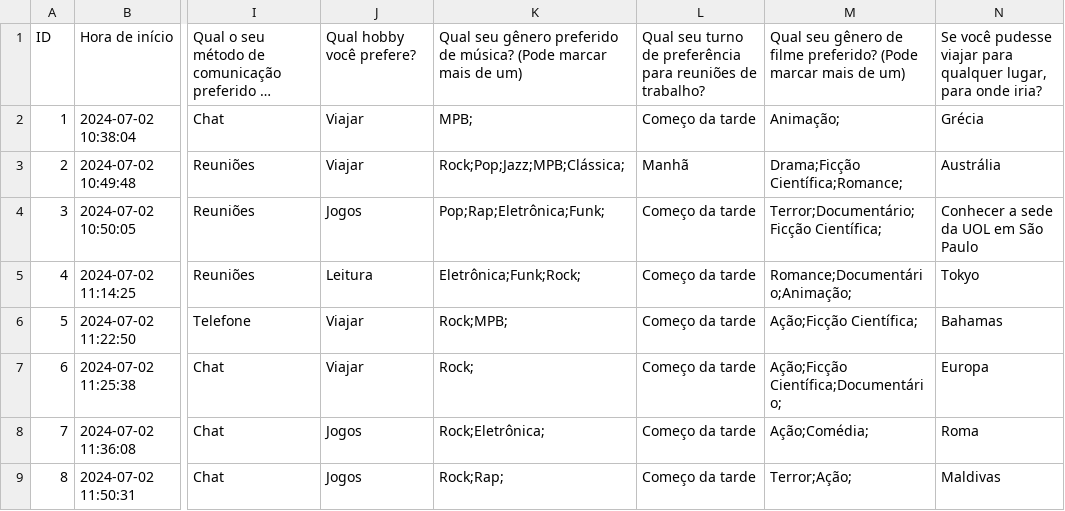
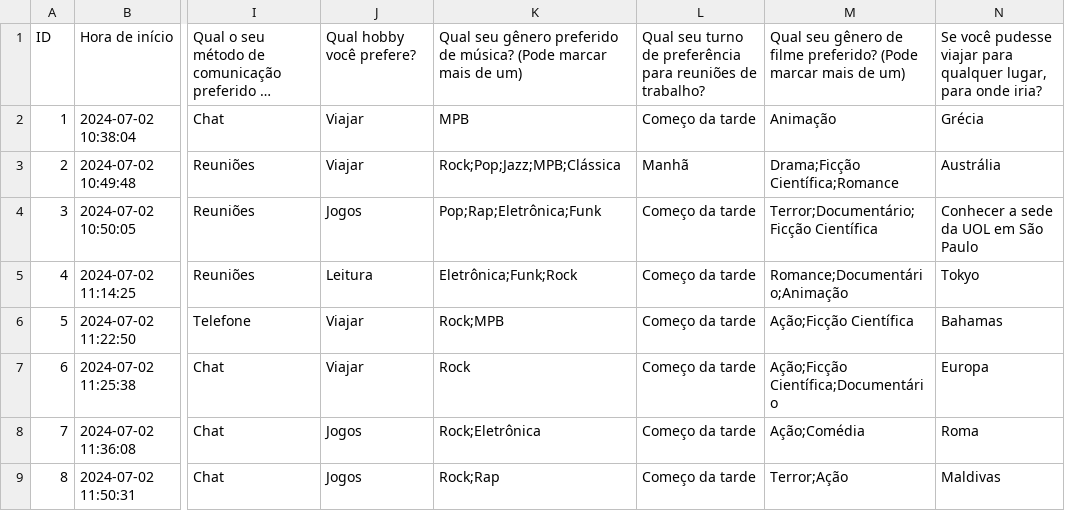
Before and after one commit to caetanyyy/app-data-uol, a CSV file: dados_padronizados.csv, drawn as a sheet; only a part is shown, gaps mark what is left out; long unchanged cells end in …; the diff names each change by its address in the sheet, - before the commit and + after, or states it on an @@ line.

Commit message:
Corrigindo ; no fim da linha

```diff
--- a/dados_padronizados.csv
+++ b/dados_padronizados.csv
-K2: MPB;
+K2: MPB
-M2: Animação;
+M2: Animação
-K3: Rock;Pop;Jazz;MPB;Clássica;
+K3: Rock;Pop;Jazz;MPB;Clássica
-M3: Drama;Ficção Científica;Romance;
+M3: Drama;Ficção Científica;Romance
-K4: Pop;Rap;Eletrônica;Funk;
+K4: Pop;Rap;Eletrônica;Funk
-M4: Terror;Documentário;Ficção Científica;
+M4: Terror;Documentário;Ficção Científica
-K5: Eletrônica;Funk;Rock;
+K5: Eletrônica;Funk;Rock
-M5: Romance;Documentário;Animação;
+M5: Romance;Documentário;Animação
-K6: Rock;MPB;
+K6: Rock;MPB
-M6: Ação;Ficção Científica;
+M6: Ação;Ficção Científica
-K7: Rock;
+K7: Rock
-M7: Ação;Ficção Científica;Documentário;
+M7: Ação;Ficção Científica;Documentário
-K8: Rock;Eletrônica;
+K8: Rock;Eletrônica
-M8: Ação;Comédia;
+M8: Ação;Comédia
-K9: Rock;Rap;
+K9: Rock;Rap
-M9: Terror;Ação;
+M9: Terror;Ação
```
